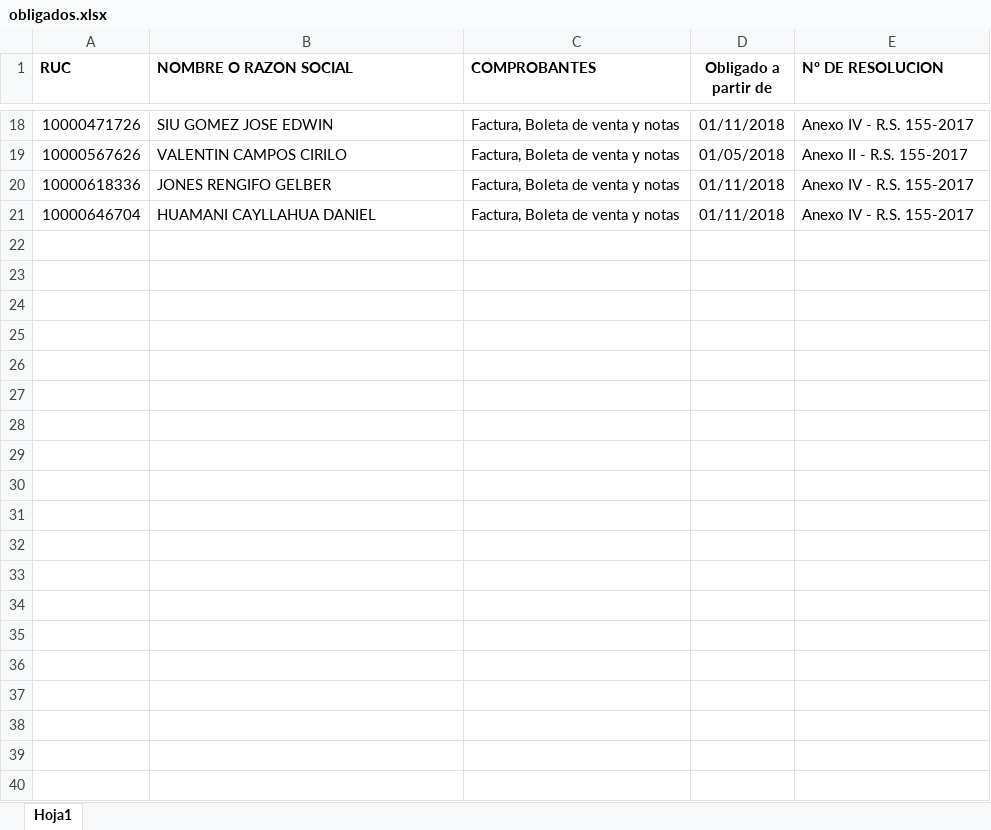
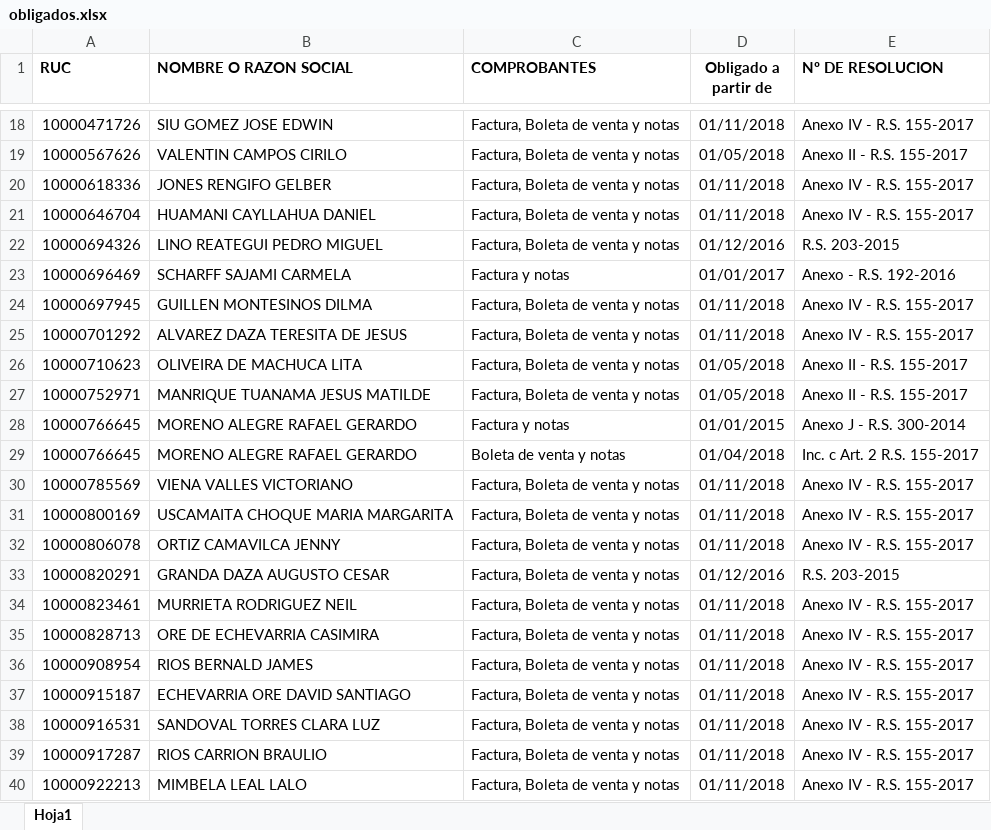
Before and after one commit to danteCortes/obligados, an Excel workbook: public/archivos/obligados/obligados.xlsx, sheet Hoja1, drawn as a sheet; only a part is shown, gaps mark what is left out; values as stored, in another font and other column widths than the file's, no borders; conditional formats not drawn; the diff covers the shown part only; the diff names each change by its address in the sheet, - before the commit and + after, or states it on an @@ line.

```diff
--- a/public/archivos/obligados/obligados.xlsx (sheet Hoja1)
+++ b/public/archivos/obligados/obligados.xlsx (sheet Hoja1)
+row 22: 10000694326 | LINO REATEGUI PEDRO MIGUEL | Factura, Boleta de venta y notas | 01/12/2016 | R.S. 203-2015
+row 23: 10000696469 | SCHARFF SAJAMI CARMELA | Factura y notas | 01/01/2017 | Anexo - R.S. 192-2016
+row 24: 10000697945 | GUILLEN MONTESINOS DILMA | Factura, Boleta de venta y notas | 01/11/2018 | Anexo IV - R.S. 155-2017
+row 25: 10000701292 | ALVAREZ DAZA TERESITA DE JESUS | Factura, Boleta de venta y notas | 01/11/2018 | Anexo IV - R.S. 155-2017
+row 26: 10000710623 | OLIVEIRA DE MACHUCA LITA | Factura, Boleta de venta y notas | 01/05/2018 | Anexo II - R.S. 155-2017
+row 27: 10000752971 | MANRIQUE TUANAMA JESUS MATILDE | Factura, Boleta de venta y notas | 01/05/2018 | Anexo II - R.S. 155-2017
+row 28: 10000766645 | MORENO ALEGRE RAFAEL GERARDO | Factura y notas | 01/01/2015 | Anexo J - R.S. 300-2014
+row 29: 10000766645 | MORENO ALEGRE RAFAEL GERARDO | Boleta de venta y notas | 01/04/2018 | Inc. c Art. 2 R.S. 155-2017
+row 30: 10000785569 | VIENA VALLES VICTORIANO | Factura, Boleta de venta y notas | 01/11/2018 | Anexo IV - R.S. 155-2017
+row 31: 10000800169 | USCAMAITA CHOQUE MARIA MARGARITA | Factura, Boleta de venta y notas | 01/11/2018 | Anexo IV - R.S. 155-2017
+row 32: 10000806078 | ORTIZ CAMAVILCA JENNY | Factura, Boleta de venta y notas | 01/11/2018 | Anexo IV - R.S. 155-2017
+row 33: 10000820291 | GRANDA DAZA AUGUSTO CESAR | Factura, Boleta de venta y notas | 01/12/2016 | R.S. 203-2015
+row 34: 10000823461 | MURRIETA RODRIGUEZ NEIL | Factura, Boleta de venta y notas | 01/11/2018 | Anexo IV - R.S. 155-2017
+row 35: 10000828713 | ORE DE ECHEVARRIA CASIMIRA | Factura, Boleta de venta y notas | 01/11/2018 | Anexo IV - R.S. 155-2017
+row 36: 10000908954 | RIOS BERNALD JAMES | Factura, Boleta de venta y notas | 01/11/2018 | Anexo IV - R.S. 155-2017
+row 37: 10000915187 | ECHEVARRIA ORE DAVID SANTIAGO | Factura, Boleta de venta y notas | 01/11/2018 | Anexo IV - R.S. 155-2017
+row 38: 10000916531 | SANDOVAL TORRES CLARA LUZ | Factura, Boleta de venta y notas | 01/11/2018 | Anexo IV - R.S. 155-2017
+row 39: 10000917287 | RIOS CARRION BRAULIO | Factura, Boleta de venta y notas | 01/11/2018 | Anexo IV - R.S. 155-2017
+row 40: 10000922213 | MIMBELA LEAL LALO | Factura, Boleta de venta y notas | 01/11/2018 | Anexo IV - R.S. 155-2017
```
Also changed, not shown: 124 added rows elsewhere in this sheet, 2 other files.
